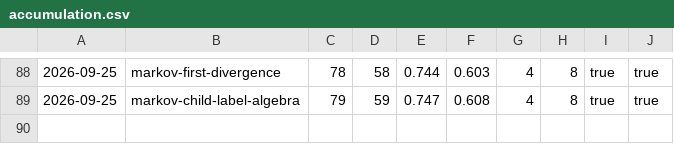
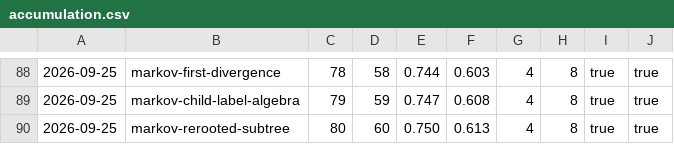
Before and after one commit to carlok/LeanFrontier, a CSV file: experiments/accumulation.csv, drawn as a sheet; only a part is shown, gaps mark what is left out; the diff names each change by its address in the sheet, - before the commit and + after, or states it on an @@ line.

```diff
--- a/experiments/accumulation.csv
+++ b/experiments/accumulation.csv
+row 90: 2026-09-25 | markov-rerooted-subtree | 80 | 60 | 0.750 | 0.613 | 4 | 8 | true | true
```
Also changed, not shown: experiments/launcher-ab.csv, 2 other files.
